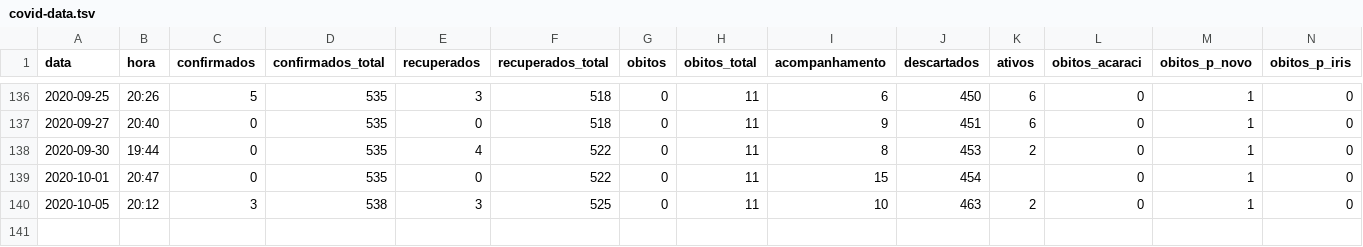
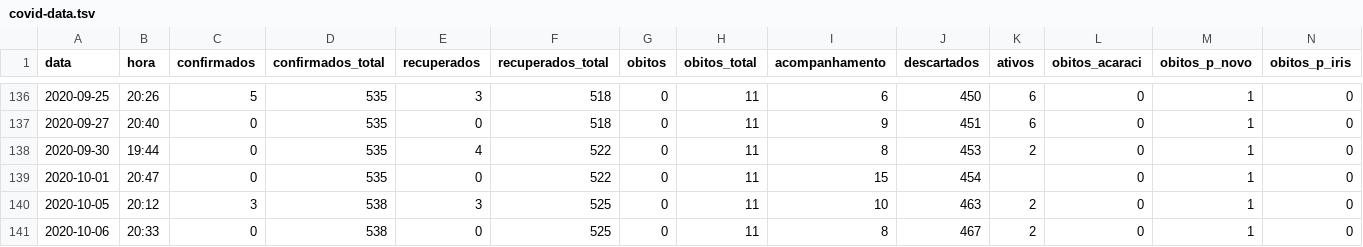
Before and after one commit to notific-com-br/notific-com-br.github.io, a TSV file: covid-data.tsv, drawn as a sheet; only a part is shown, gaps mark what is left out; rows hold the shown columns only; the diff names each change by its address in the sheet, - before the commit and + after, or states it on an @@ line.

Commit message:
Update covid-data.tsv

```diff
--- a/covid-data.tsv
+++ b/covid-data.tsv
+row 141: 2020-10-06 | 20:33 | 0 | 538 | 0 | 525 | 0 | 11 | 8 | 467 | 2 | 0 | 1 | 0
```
